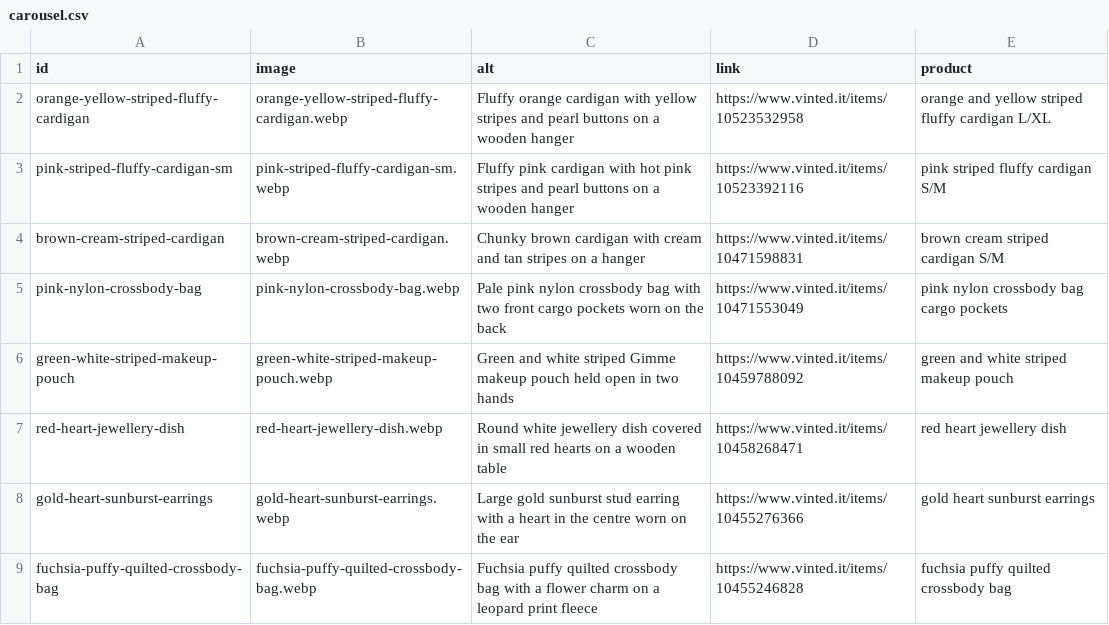
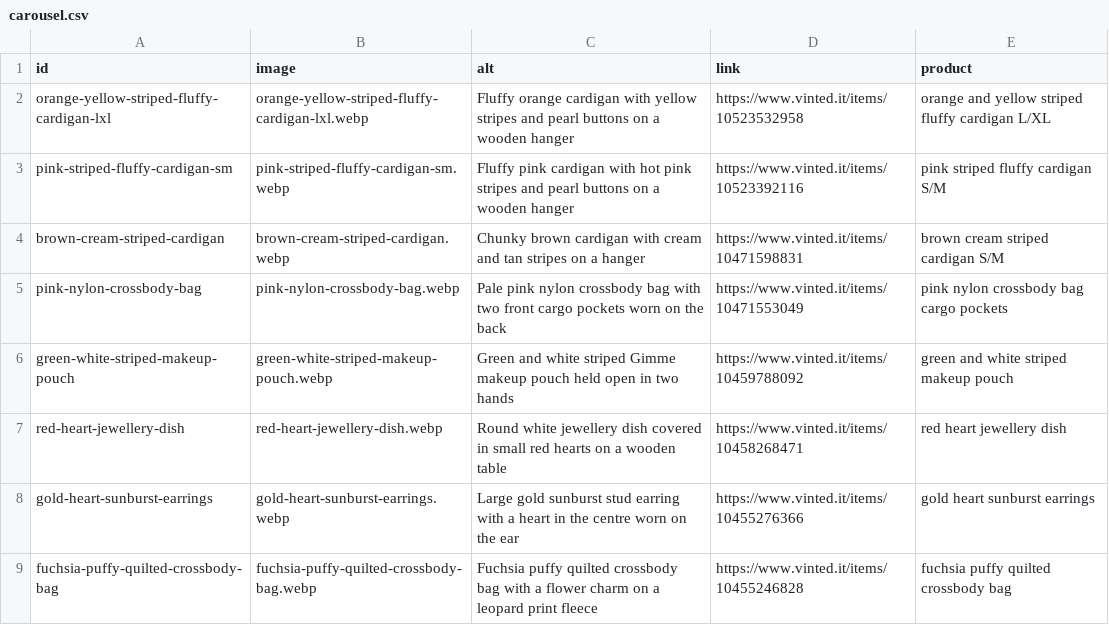
Before and after one commit to riccioeliana-gif/shop-link-launchpad, a CSV file: src/data/carousel.csv, drawn as a sheet; only a part is shown.

```diff
--- a/src/data/carousel.csv
+++ b/src/data/carousel.csv
@@ -1,3 +1,3 @@
 id,image,alt,link,product
-orange-yellow-striped-fluffy-cardigan,orange-yellow-striped-fluffy-cardigan.webp,Fluffy orange cardigan with yellow stripes and pearl buttons on a wooden hanger,https://www.vinted.it/items/10523532958,orange and yellow striped fluffy cardigan L/XL
+orange-yellow-striped-fluffy-cardigan-lxl,orange-yellow-striped-fluffy-cardigan-lxl.webp,Fluffy orange cardigan with yellow stripes and pearl buttons on a wooden hanger,https://www.vinted.it/items/10523532958,orange and yellow striped fluffy cardigan L/XL
 pink-striped-fluffy-cardigan-sm,pink-striped-fluffy-cardigan-sm.webp,Fluffy pink cardigan with hot pink stripes and pearl buttons on a wooden hanger,https://www.vinted.it/items/10523392116,pink striped fluffy cardigan S/M
```
Also changed, not shown: 3 other files.
